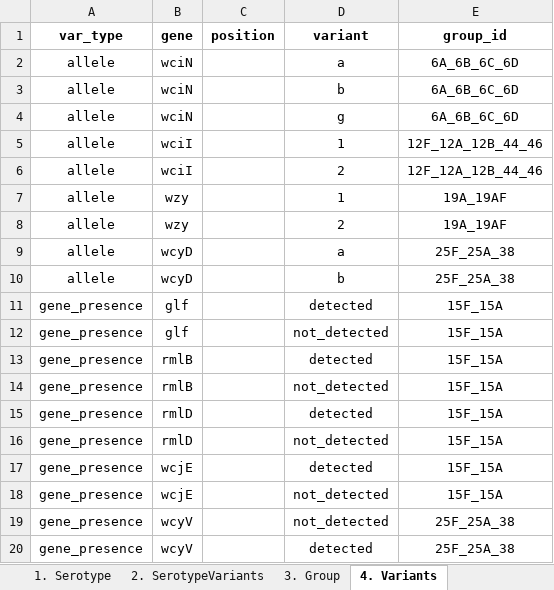
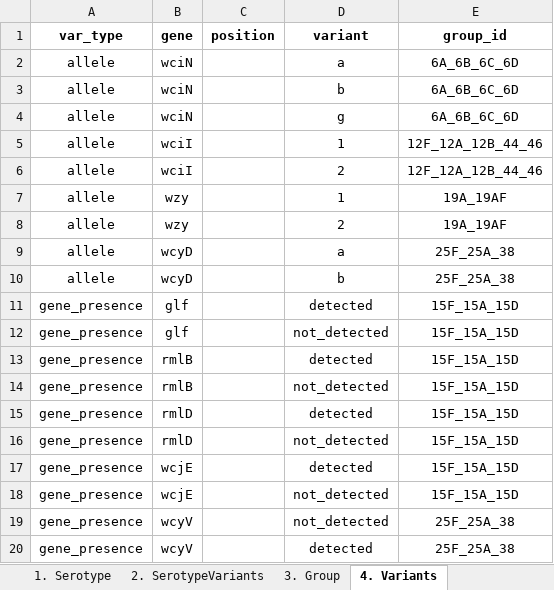
Before and after one commit to CarmenSheppard/PneumoKITy, an Excel workbook: Database_tools/CTVdb_import_standard_template.xlsx, sheet 4. Variants, drawn as a sheet; values as stored, in another font and other column widths than the file's, no borders; charts and pictures not drawn; the diff names each change by its address in the sheet, - before the commit and + after, or states it on an @@ line.

Commit message:
Update to add 15D to group 15 determination (outcome 15A/15D)

```diff
--- a/Database_tools/CTVdb_import_standard_template.xlsx (sheet 4. Variants)
+++ b/Database_tools/CTVdb_import_standard_template.xlsx (sheet 4. Variants)
-E11:E18 (group_id): 15F_15A
+E11:E18 (group_id): 15F_15A_15D
```
Also changed, not shown: sheet 1. Serotype, sheet 2. SerotypeVariants, sheet 3. Group, charts or pictures, 15 other files.
